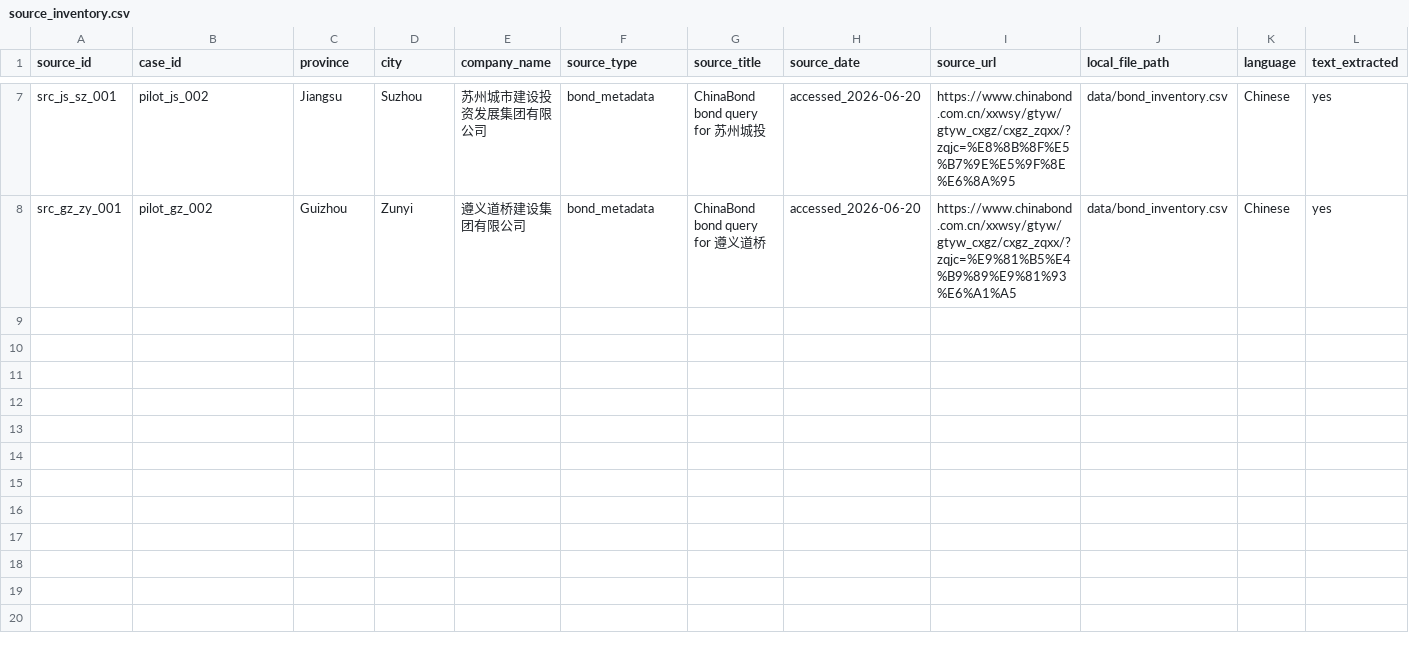
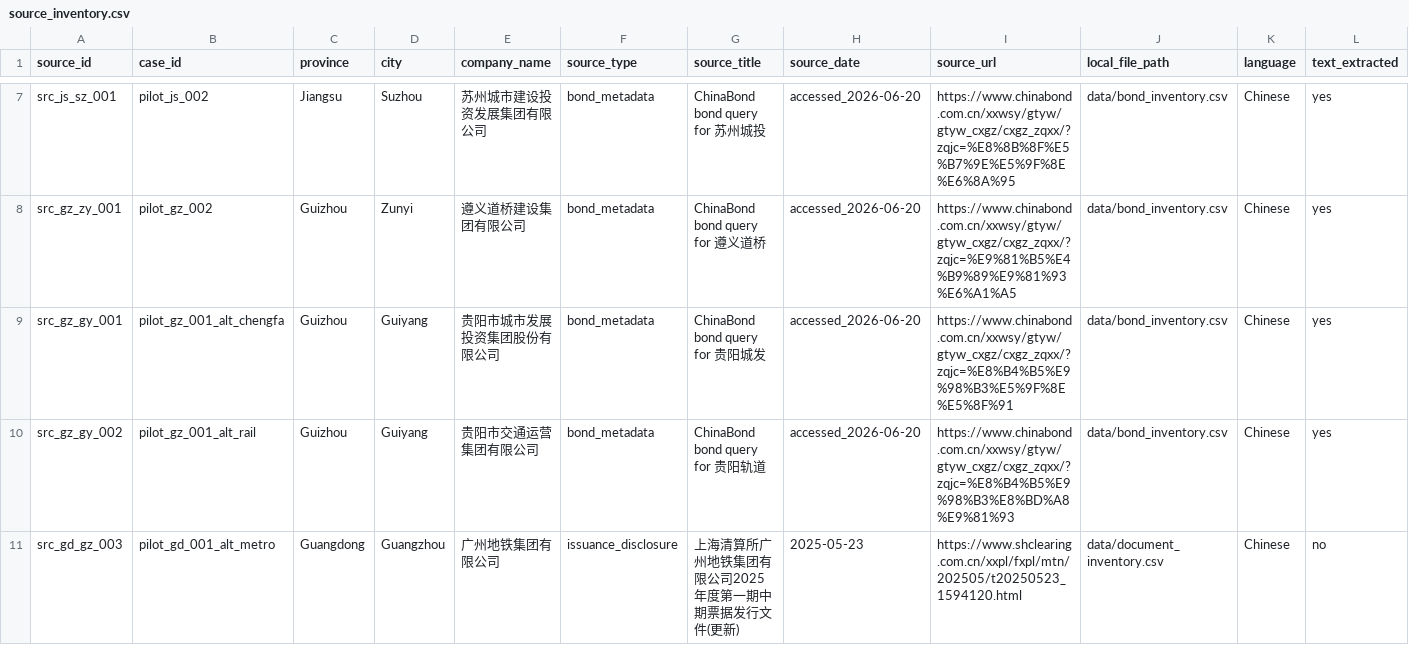
Before and after one commit to Shunyu1001/LGFV, a CSV file: data/source_inventory.csv, drawn as a sheet; only a part is shown, gaps mark what is left out; rows hold the shown columns only; the diff names each change by its address in the sheet, - before the commit and + after, or states it on an @@ line.

Commit message:
Add pilot disclosure document workflow

```diff
--- a/data/source_inventory.csv
+++ b/data/source_inventory.csv
+row 9: src_gz_gy_001 | pilot_gz_001_alt_chengfa | Guizhou | Guiyang | 贵阳市城市发展投资集团股份有限公司 | bond_metadata | ChinaBond bond query for 贵阳城发 | accessed_2026-06-20 | https://www.chinabond.com.cn/xxwsy/gtyw/gtyw_cxgz/cxgz_zqxx/?zqjc=%E8%B4%B5%E9%98%B3%E5%9F%8E%E5%8F%91 | data/bond_inventory.csv | Chinese | yes
+row 10: src_gz_gy_002 | pilot_gz_001_alt_rail | Guizhou | Guiyang | 贵阳市交通运营集团有限公司 | bond_metadata | ChinaBond bond query for 贵阳轨道 | accessed_2026-06-20 | https://www.chinabond.com.cn/xxwsy/gtyw/gtyw_cxgz/cxgz_zqxx/?zqjc=%E8%B4%B5%E9%98%B3%E8%BD%A8%E9%81%93 | data/bond_inventory.csv | Chinese | yes
+row 11: src_gd_gz_003 | pilot_gd_001_alt_metro | Guangdong | Guangzhou | 广州地铁集团有限公司 | issuance_disclosure | 上海清算所广州地铁集团有限公司2025年度第一期中期票据发行文件(更新) | 2025-05-23 | https://www.shclearing.com.cn/xxpl/fxpl/mtn/202505/t20250523_1594120.html | data/document_inventory.csv | Chinese | no
```
Also changed, not shown: data/bond_inventory.csv, data/candidate_city_plan.csv, 7 other files.
